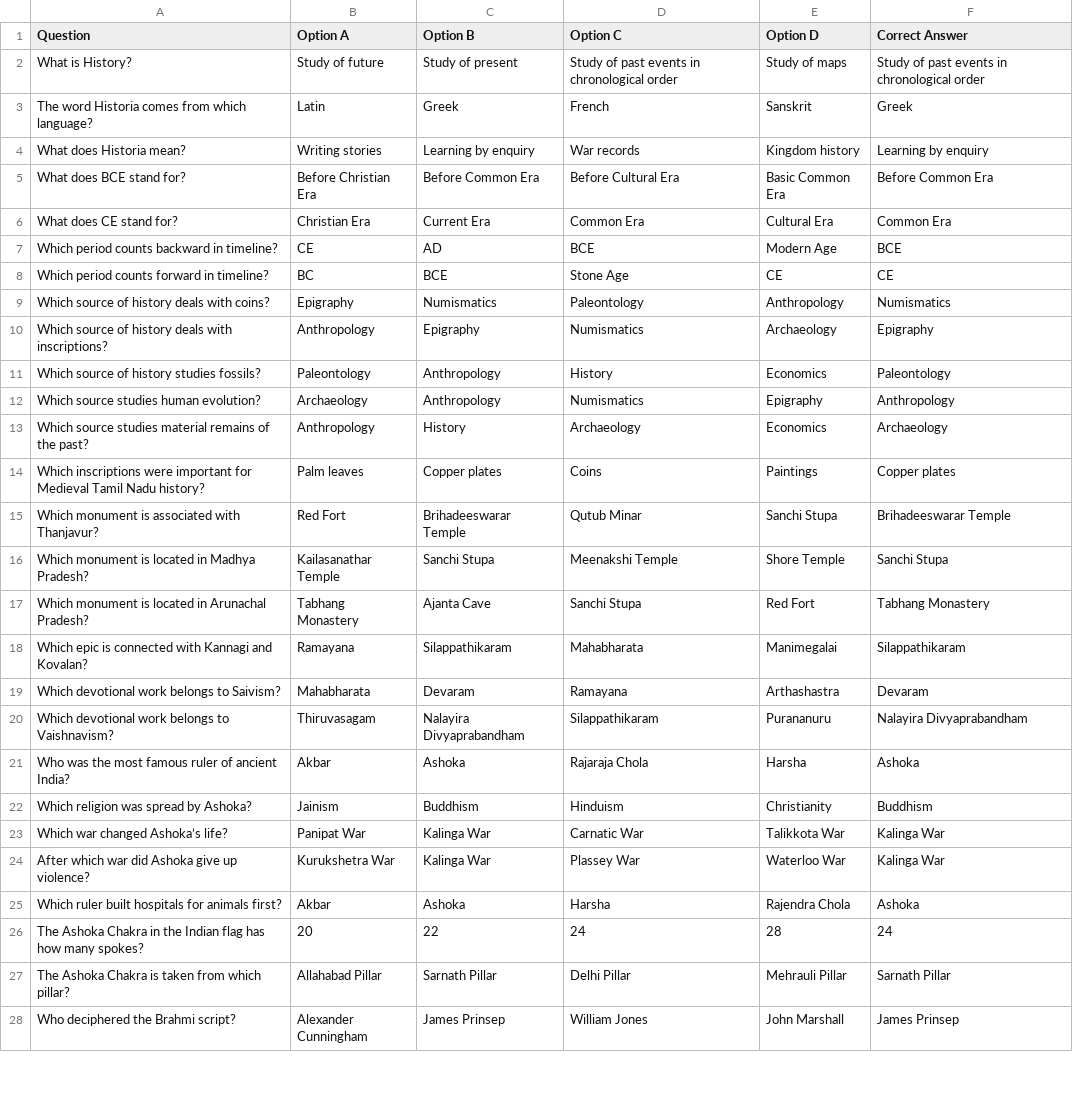
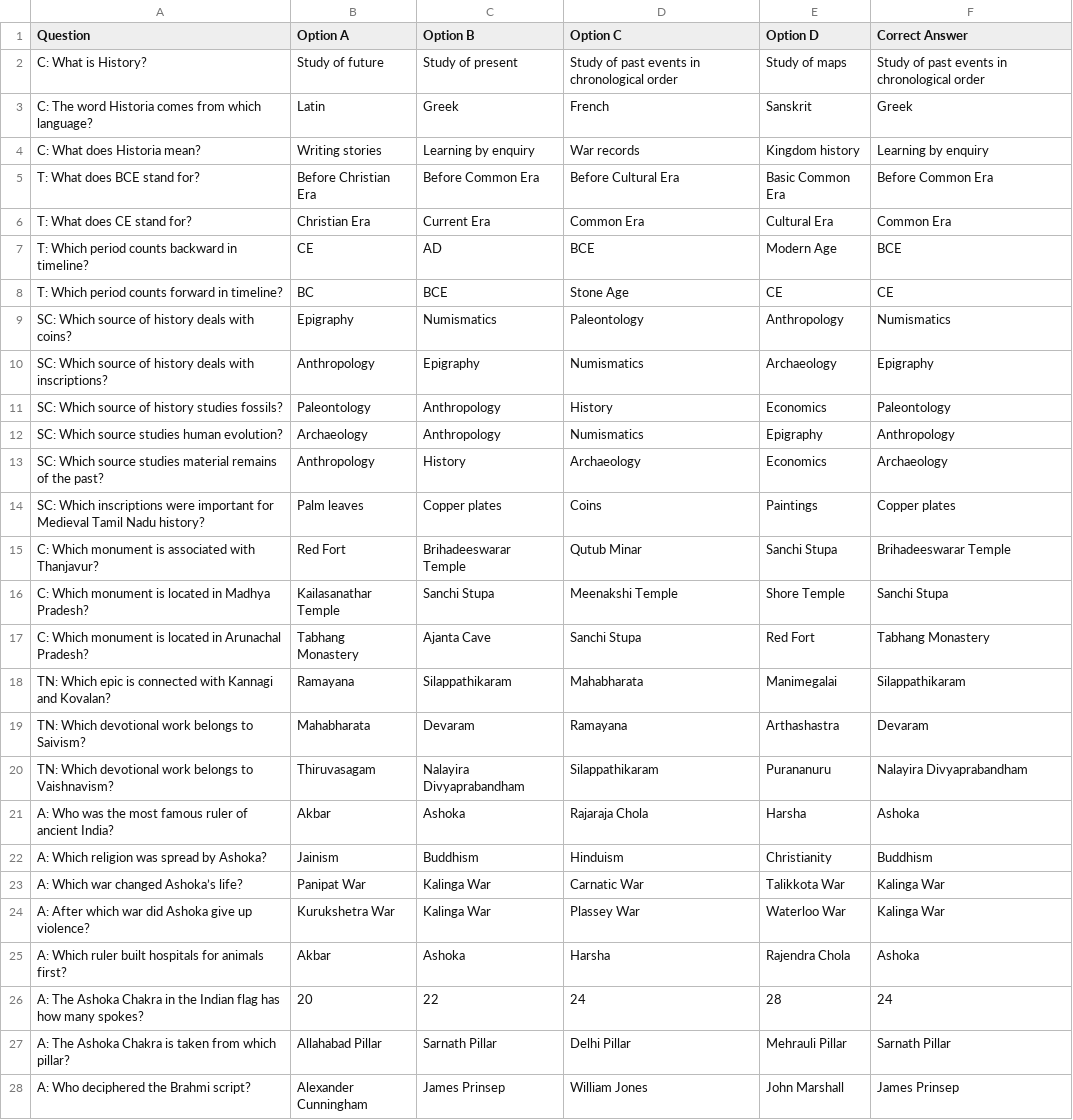
Before and after one commit to as-imgn2kion/TNPSC, a CSV file: CSV_FILES/6TH/HISTORY/What is History?.csv, drawn as a sheet; only a part is shown; the diff covers the shown part only.

Commit message:
Update What is History?.csv

```diff
--- a/CSV_FILES/6TH/HISTORY/What is History?.csv
+++ b/CSV_FILES/6TH/HISTORY/What is History?.csv
@@ -1,28 +1,28 @@
 Question,Option A,Option B,Option C,Option D,Correct Answer
-What is History?,Study of future,Study of present,Study of past events in chronological order,Study of maps,Study of past events in chronological order
-The word Historia comes from which language?,Latin,Greek,French,Sanskrit,Greek
-What does Historia mean?,Writing stories,Learning by enquiry,War records,Kingdom history,Learning by enquiry
-What does BCE stand for?,Before Christian Era,Before Common Era,Before Cultural Era,Basic Common Era,Before Common Era
-What does CE stand for?,Christian Era,Current Era,Common Era,Cultural Era,Common Era
-Which period counts backward in timeline?,CE,AD,BCE,Modern Age,BCE
-Which period counts forward in timeline?,BC,BCE,Stone Age,CE,CE
-Which source of history deals with coins?,Epigraphy,Numismatics,Paleontology,Anthropology,Numismatics
-Which source of history deals with inscriptions?,Anthropology,Epigraphy,Numismatics,Archaeology,Epigraphy
-Which source of history studies fossils?,Paleontology,Anthropology,History,Economics,Paleontology
-Which source studies human evolution?,Archaeology,Anthropology,Numismatics,Epigraphy,Anthropology
-Which source studies material remains of the past?,Anthropology,History,Archaeology,Economics,Archaeology
-Which inscriptions were important for Medieval Tamil Nadu history?,Palm leaves,Copper plates,Coins,Paintings,Copper plates
-Which monument is associated with Thanjavur?,Red Fort,Brihadeeswarar Temple,Qutub Minar,Sanchi Stupa,Brihadeeswarar Temple
-Which monument is located in Madhya Pradesh?,Kailasanathar Temple,Sanchi Stupa,Meenakshi Temple,Shore Temple,Sanchi Stupa
-Which monument is located in Arunachal Pradesh?,Tabhang Monastery,Ajanta Cave,Sanchi Stupa,Red Fort,Tabhang Monastery
-Which epic is connected with Kannagi and Kovalan?,Ramayana,Silappathikaram,Mahabharata,Manimegalai,Silappathikaram
-Which devotional work belongs to Saivism?,Mahabharata,Devaram,Ramayana,Arthashastra,Devaram
-Which devotional work belongs to Vaishnavism?,Thiruvasagam,Nalayira Divyaprabandham,Silappathikaram,Purananuru,Nalayira Divyaprabandham
-Who was the most famous ruler of ancient India?,Akbar,Ashoka,Rajaraja Chola,Harsha,Ashoka
-Which religion was spread by Ashoka?,Jainism,Buddhism,Hinduism,Christianity,Buddhism
-Which war changed Ashoka’s life?,Panipat War,Kalinga War,Carnatic War,Talikkota War,Kalinga War
-After which war did Ashoka give up violence?,Kurukshetra War,Kalinga War,Plassey War,Waterloo War,Kalinga War
-Which ruler built hospitals for animals first?,Akbar,Ashoka,Harsha,Rajendra Chola,Ashoka
-The Ashoka Chakra in the Indian flag has how many spokes?,20,22,24,28,24
-The Ashoka Chakra is taken from which pillar?,Allahabad Pillar,Sarnath Pillar,Delhi Pillar,Mehrauli Pillar,Sarnath Pillar
-Who deciphered the Brahmi script?,Alexander Cunningham,James Prinsep,William Jones,John Marshall,James Prinsep
+C: What is History?,Study of future,Study of present,Study of past events in chronological order,Study of maps,Study of past events in chronological order
+C: The word Historia comes from which language?,Latin,Greek,French,Sanskrit,Greek
+C: What does Historia mean?,Writing stories,Learning by enquiry,War records,Kingdom history,Learning by enquiry
+T: What does BCE stand for?,Before Christian Era,Before Common Era,Before Cultural Era,Basic Common Era,Before Common Era
+T: What does CE stand for?,Christian Era,Current Era,Common Era,Cultural Era,Common Era
+T: Which period counts backward in timeline?,CE,AD,BCE,Modern Age,BCE
+T: Which period counts forward in timeline?,BC,BCE,Stone Age,CE,CE
+SC: Which source of history deals with coins?,Epigraphy,Numismatics,Paleontology,Anthropology,Numismatics
+SC: Which source of history deals with inscriptions?,Anthropology,Epigraphy,Numismatics,Archaeology,Epigraphy
+SC: Which source of history studies fossils?,Paleontology,Anthropology,History,Economics,Paleontology
+SC: Which source studies human evolution?,Archaeology,Anthropology,Numismatics,Epigraphy,Anthropology
+SC: Which source studies material remains of the past?,Anthropology,History,Archaeology,Economics,Archaeology
+SC: Which inscriptions were important for Medieval Tamil Nadu history?,Palm leaves,Copper plates,Coins,Paintings,Copper plates
+C: Which monument is associated with Thanjavur?,Red Fort,Brihadeeswarar Temple,Qutub Minar,Sanchi Stupa,Brihadeeswarar Temple
+C: Which monument is located in Madhya Pradesh?,Kailasanathar Temple,Sanchi Stupa,Meenakshi Temple,Shore Temple,Sanchi Stupa
+C: Which monument is located in Arunachal Pradesh?,Tabhang Monastery,Ajanta Cave,Sanchi Stupa,Red Fort,Tabhang Monastery
+TN: Which epic is connected with Kannagi and Kovalan?,Ramayana,Silappathikaram,Mahabharata,Manimegalai,Silappathikaram
+TN: Which devotional work belongs to Saivism?,Mahabharata,Devaram,Ramayana,Arthashastra,Devaram
+TN: Which devotional work belongs to Vaishnavism?,Thiruvasagam,Nalayira Divyaprabandham,Silappathikaram,Purananuru,Nalayira Divyaprabandham
+A: Who was the most famous ruler of ancient India?,Akbar,Ashoka,Rajaraja Chola,Harsha,Ashoka
+A: Which religion was spread by Ashoka?,Jainism,Buddhism,Hinduism,Christianity,Buddhism
+A: Which war changed Ashoka’s life?,Panipat War,Kalinga War,Carnatic War,Talikkota War,Kalinga War
+A: After which war did Ashoka give up violence?,Kurukshetra War,Kalinga War,Plassey War,Waterloo War,Kalinga War
+A: Which ruler built hospitals for animals first?,Akbar,Ashoka,Harsha,Rajendra Chola,Ashoka
+A: The Ashoka Chakra in the Indian flag has how many spokes?,20,22,24,28,24
+A: The Ashoka Chakra is taken from which pillar?,Allahabad Pillar,Sarnath Pillar,Delhi Pillar,Mehrauli Pillar,Sarnath Pillar
+A: Who deciphered the Brahmi script?,Alexander Cunningham,James Prinsep,William Jones,John Marshall,James Prinsep
```
Also changed, not shown: 58 edited cells elsewhere in this file.
